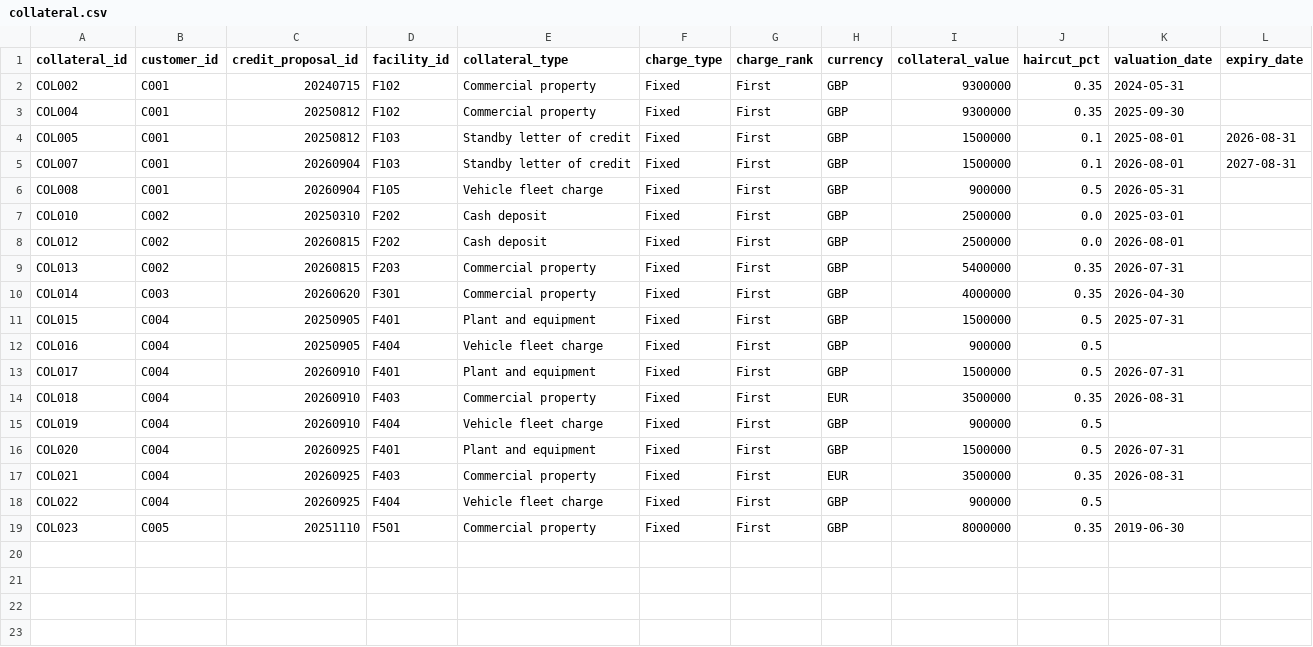
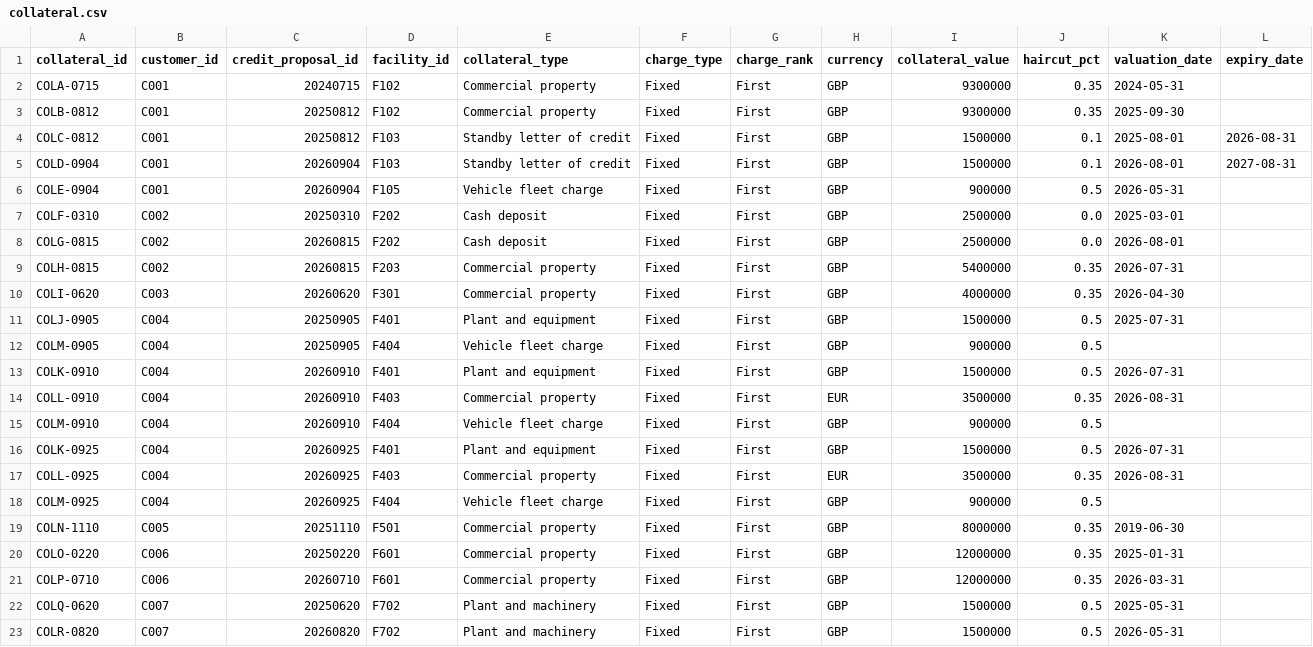
Before and after one commit to Amit-hub1998/prompt-a-thon-exposure-snapshot, a CSV file: data/collateral.csv, drawn as a sheet.

```diff
--- a/data/collateral.csv
+++ b/data/collateral.csv
@@ -1,19 +1,23 @@
 collateral_id,customer_id,credit_proposal_id,facility_id,collateral_type,charge_type,charge_rank,currency,collateral_value,haircut_pct,valuation_date,expiry_date
-COL002,C001,20240715,F102,Commercial property,Fixed,First,GBP,9300000,0.35,2024-05-31,
-COL004,C001,20250812,F102,Commercial property,Fixed,First,GBP,9300000,0.35,2025-09-30,
-COL005,C001,20250812,F103,Standby letter of credit,Fixed,First,GBP,1500000,0.1,2025-08-01,2026-08-31
-COL007,C001,20260904,F103,Standby letter of credit,Fixed,First,GBP,1500000,0.1,2026-08-01,2027-08-31
-COL008,C001,20260904,F105,Vehicle fleet charge,Fixed,First,GBP,900000,0.5,2026-05-31,
-COL010,C002,20250310,F202,Cash deposit,Fixed,First,GBP,2500000,0.0,2025-03-01,
-COL012,C002,20260815,F202,Cash deposit,Fixed,First,GBP,2500000,0.0,2026-08-01,
-COL013,C002,20260815,F203,Commercial property,Fixed,First,GBP,5400000,0.35,2026-07-31,
-COL014,C003,20260620,F301,Commercial property,Fixed,First,GBP,4000000,0.35,2026-04-30,
-COL015,C004,20250905,F401,Plant and equipment,Fixed,First,GBP,1500000,0.5,2025-07-31,
-COL016,C004,20250905,F404,Vehicle fleet charge,Fixed,First,GBP,900000,0.5,,
-COL017,C004,20260910,F401,Plant and equipment,Fixed,First,GBP,1500000,0.5,2026-07-31,
-COL018,C004,20260910,F403,Commercial property,Fixed,First,EUR,3500000,0.35,2026-08-31,
-COL019,C004,20260910,F404,Vehicle fleet charge,Fixed,First,GBP,900000,0.5,,
-COL020,C004,20260925,F401,Plant and equipment,Fixed,First,GBP,1500000,0.5,2026-07-31,
-COL021,C004,20260925,F403,Commercial property,Fixed,First,EUR,3500000,0.35,2026-08-31,
-COL022,C004,20260925,F404,Vehicle fleet charge,Fixed,First,GBP,900000,0.5,,
-COL023,C005,20251110,F501,Commercial property,Fixed,First,GBP,8000000,0.35,2019-06-30,
+COLA-0715,C001,20240715,F102,Commercial property,Fixed,First,GBP,9300000,0.35,2024-05-31,
+COLB-0812,C001,20250812,F102,Commercial property,Fixed,First,GBP,9300000,0.35,2025-09-30,
+COLC-0812,C001,20250812,F103,Standby letter of credit,Fixed,First,GBP,1500000,0.1,2025-08-01,2026-08-31
+COLD-0904,C001,20260904,F103,Standby letter of credit,Fixed,First,GBP,1500000,0.1,2026-08-01,2027-08-31
+COLE-0904,C001,20260904,F105,Vehicle fleet charge,Fixed,First,GBP,900000,0.5,2026-05-31,
+COLF-0310,C002,20250310,F202,Cash deposit,Fixed,First,GBP,2500000,0.0,2025-03-01,
+COLG-0815,C002,20260815,F202,Cash deposit,Fixed,First,GBP,2500000,0.0,2026-08-01,
+COLH-0815,C002,20260815,F203,Commercial property,Fixed,First,GBP,5400000,0.35,2026-07-31,
+COLI-0620,C003,20260620,F301,Commercial property,Fixed,First,GBP,4000000,0.35,2026-04-30,
+COLJ-0905,C004,20250905,F401,Plant and equipment,Fixed,First,GBP,1500000,0.5,2025-07-31,
+COLM-0905,C004,20250905,F404,Vehicle fleet charge,Fixed,First,GBP,900000,0.5,,
+COLK-0910,C004,20260910,F401,Plant and equipment,Fixed,First,GBP,1500000,0.5,2026-07-31,
+COLL-0910,C004,20260910,F403,Commercial property,Fixed,First,EUR,3500000,0.35,2026-08-31,
+COLM-0910,C004,20260910,F404,Vehicle fleet charge,Fixed,First,GBP,900000,0.5,,
+COLK-0925,C004,20260925,F401,Plant and equipment,Fixed,First,GBP,1500000,0.5,2026-07-31,
+COLL-0925,C004,20260925,F403,Commercial property,Fixed,First,EUR,3500000,0.35,2026-08-31,
+COLM-0925,C004,20260925,F404,Vehicle fleet charge,Fixed,First,GBP,900000,0.5,,
+COLN-1110,C005,20251110,F501,Commercial property,Fixed,First,GBP,8000000,0.35,2019-06-30,
+COLO-0220,C006,20250220,F601,Commercial property,Fixed,First,GBP,12000000,0.35,2025-01-31,
+COLP-0710,C006,20260710,F601,Commercial property,Fixed,First,GBP,12000000,0.35,2026-03-31,
+COLQ-0620,C007,20250620,F702,Plant and machinery,Fixed,First,GBP,1500000,0.5,2025-05-31,
+COLR-0820,C007,20260820,F702,Plant and machinery,Fixed,First,GBP,1500000,0.5,2026-05-31,
```
Also changed, not shown: data/facility.csv, data/utilisation.csv, 5 other files.
